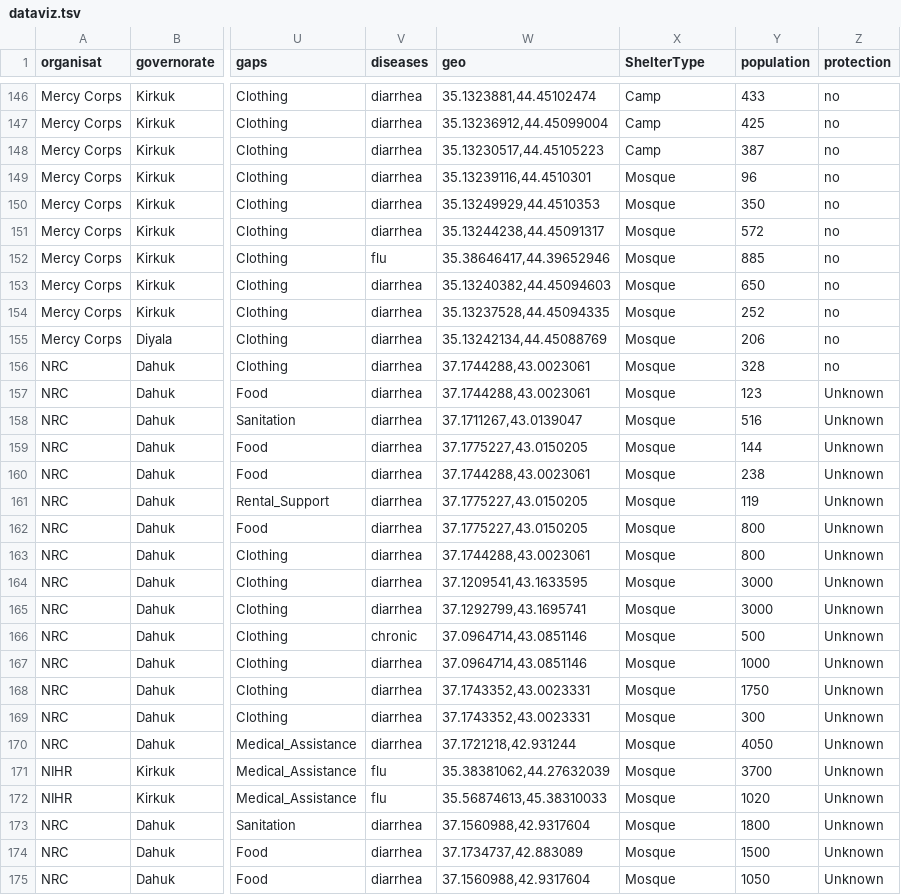
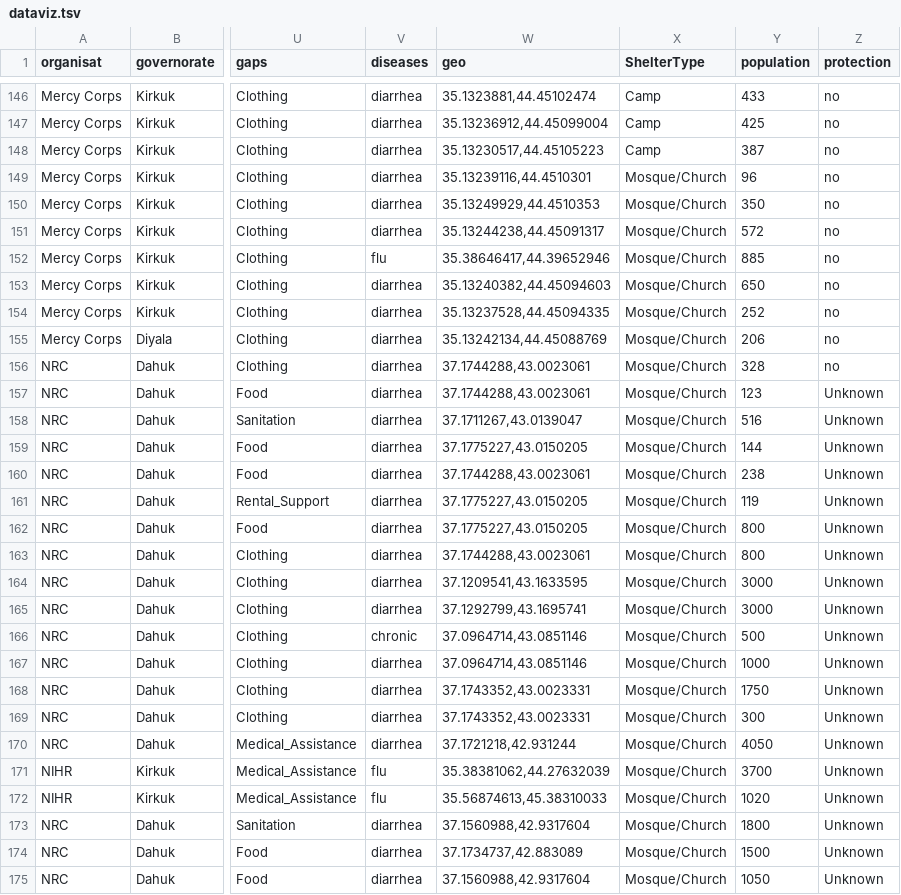
Before and after one commit to REACHIraq/RRM, a TSV file: data/dataviz.tsv, drawn as a sheet; only a part is shown, gaps mark what is left out; the diff covers the shown part only; the diff names each change by its address in the sheet, - before the commit and + after, or states it on an @@ line.

Commit message:
Data updated

```diff
--- a/data/dataviz.tsv
+++ b/data/dataviz.tsv
-X149:X175 (ShelterType): Mosque
+X149:X175 (ShelterType): Mosque/Church
```
Also changed, not shown: 128 edited cells elsewhere in this file, 1 other file.
